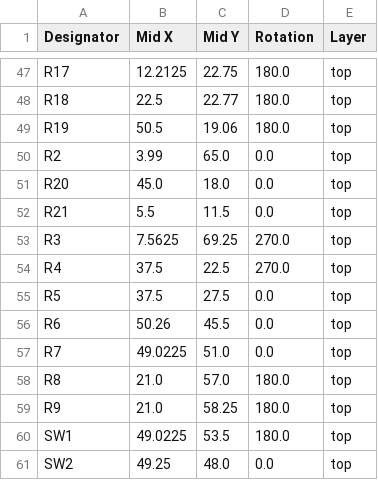
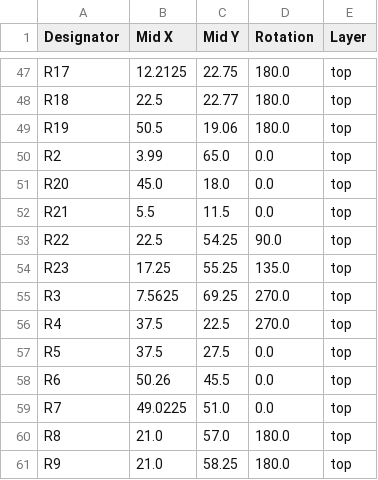
Before and after one commit to Galacs/valrob-carte-ihm-cdf-1, a CSV file: production/positions.csv, drawn as a sheet; only a part is shown, gaps mark what is left out; the shorter side is filled out with more unchanged rows.

Commit message:
regenerate production files

```diff
--- a/production/positions.csv
+++ b/production/positions.csv
@@ -52,2 +52,4 @@ R20,45.0,18.0,0.0,top
 R21,5.5,11.5,0.0,top
+R22,22.5,54.25,90.0,top
+R23,17.25,55.25,135.0,top
 R3,7.5625,69.25,270.0,top
```
Also changed, not shown: production/bom.csv, production/designators.csv, 2 other files.
